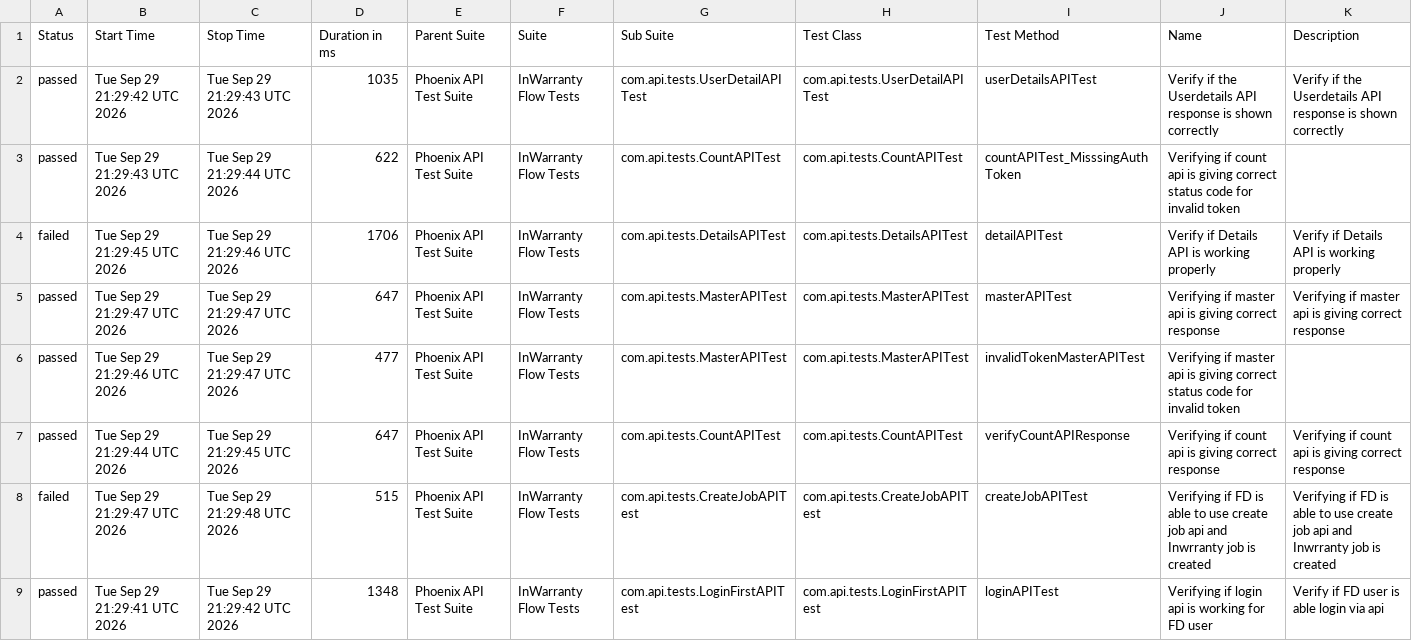
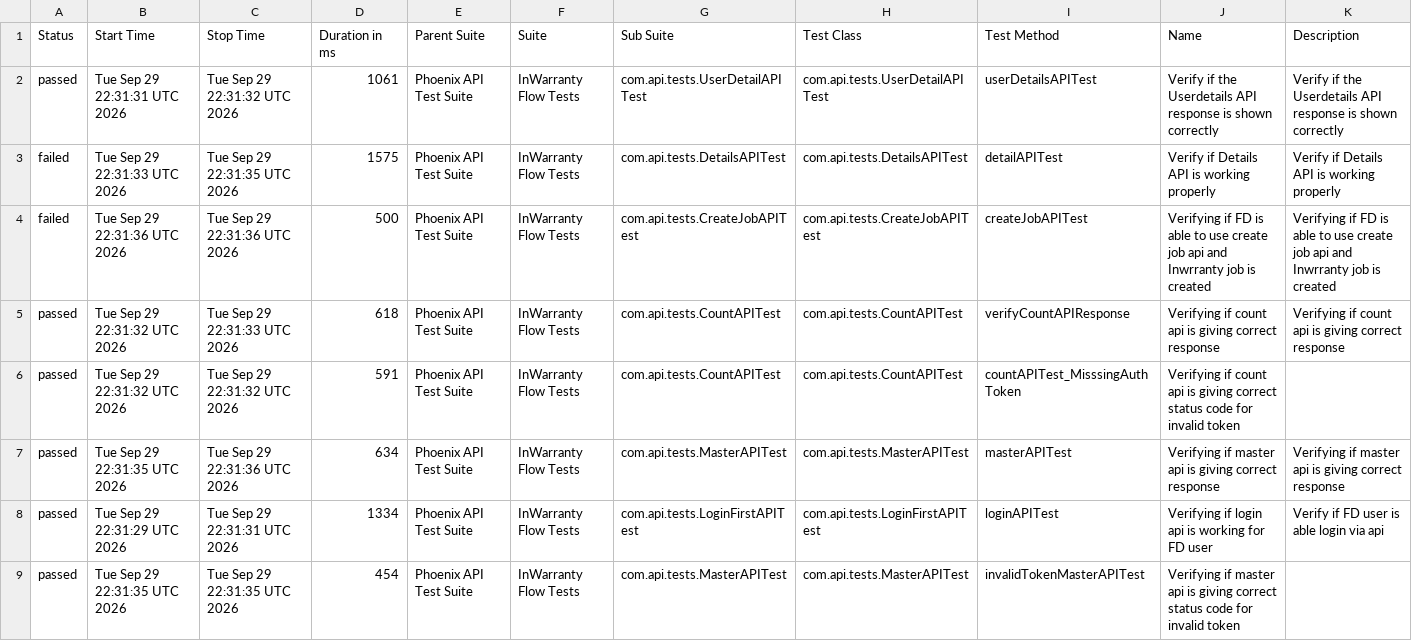
Before and after one commit to taarun96/APIAutomationFrameWork, a CSV file: data/suites.csv, drawn as a sheet.

```diff
--- a/data/suites.csv
+++ b/data/suites.csv
@@ -1,9 +1,9 @@
 "Status","Start Time","Stop Time","Duration in ms","Parent Suite","Suite","Sub Suite","Test Class","Test Method","Name","Description"
-"passed","Tue Sep 29 21:29:42 UTC 2026","Tue Sep 29 21:29:43 UTC 2026","1035","Phoenix API Test Suite","InWarranty Flow Tests","com.api.tests.UserDetailAPITest","com.api.tests.UserDetailAPITest","userDetailsAPITest","Verify if the Userdetails API response is shown correctly","Verify if the Userdetails API response is shown correctly"
-"passed","Tue Sep 29 21:29:43 UTC 2026","Tue Sep 29 21:29:44 UTC 2026","622","Phoenix API Test Suite","InWarranty Flow Tests","com.api.tests.CountAPITest","com.api.tests.CountAPITest","countAPITest_MisssingAuthToken","Verifying if count api is giving correct status code for invalid token",""
-"failed","Tue Sep 29 21:29:45 UTC 2026","Tue Sep 29 21:29:46 UTC 2026","1706","Phoenix API Test Suite","InWarranty Flow Tests","com.api.tests.DetailsAPITest","com.api.tests.DetailsAPITest","detailAPITest","Verify if Details API is working properly","Verify if Details API is working properly"
-"passed","Tue Sep 29 21:29:47 UTC 2026","Tue Sep 29 21:29:47 UTC 2026","647","Phoenix API Test Suite","InWarranty Flow Tests","com.api.tests.MasterAPITest","com.api.tests.MasterAPITest","masterAPITest","Verifying if master api is giving correct response","Verifying if master api is giving correct response"
-"passed","Tue Sep 29 21:29:46 UTC 2026","Tue Sep 29 21:29:47 UTC 2026","477","Phoenix API Test Suite","InWarranty Flow Tests","com.api.tests.MasterAPITest","com.api.tests.MasterAPITest","invalidTokenMasterAPITest","Verifying if master api is giving correct status code for invalid token",""
-"passed","Tue Sep 29 21:29:44 UTC 2026","Tue Sep 29 21:29:45 UTC 2026","647","Phoenix API Test Suite","InWarranty Flow Tests","com.api.tests.CountAPITest","com.api.tests.CountAPITest","verifyCountAPIResponse","Verifying if count api is giving correct response","Verifying if count api is giving correct response"
-"failed","Tue Sep 29 21:29:47 UTC 2026","Tue Sep 29 21:29:48 UTC 2026","515","Phoenix API Test Suite","InWarranty Flow Tests","com.api.tests.CreateJobAPITest","com.api.tests.CreateJobAPITest","createJobAPITest","Verifying if FD is able to use create job api and Inwrranty job is created","Verifying if FD is able to use create job api and Inwrranty job is created"
-"passed","Tue Sep 29 21:29:41 UTC 2026","Tue Sep 29 21:29:42 UTC 2026","1348","Phoenix API Test Suite","InWarranty Flow Tests","com.api.tests.LoginFirstAPITest","com.api.tests.LoginFirstAPITest","loginAPITest","Verifying if login api is working for FD user","Verify if FD user is able login via api"
+"passed","Tue Sep 29 22:31:31 UTC 2026","Tue Sep 29 22:31:32 UTC 2026","1061","Phoenix API Test Suite","InWarranty Flow Tests","com.api.tests.UserDetailAPITest","com.api.tests.UserDetailAPITest","userDetailsAPITest","Verify if the Userdetails API response is shown correctly","Verify if the Userdetails API response is shown correctly"
+"failed","Tue Sep 29 22:31:33 UTC 2026","Tue Sep 29 22:31:35 UTC 2026","1575","Phoenix API Test Suite","InWarranty Flow Tests","com.api.tests.DetailsAPITest","com.api.tests.DetailsAPITest","detailAPITest","Verify if Details API is working properly","Verify if Details API is working properly"
+"failed","Tue Sep 29 22:31:36 UTC 2026","Tue Sep 29 22:31:36 UTC 2026","500","Phoenix API Test Suite","InWarranty Flow Tests","com.api.tests.CreateJobAPITest","com.api.tests.CreateJobAPITest","createJobAPITest","Verifying if FD is able to use create job api and Inwrranty job is created","Verifying if FD is able to use create job api and Inwrranty job is created"
+"passed","Tue Sep 29 22:31:32 UTC 2026","Tue Sep 29 22:31:33 UTC 2026","618","Phoenix API Test Suite","InWarranty Flow Tests","com.api.tests.CountAPITest","com.api.tests.CountAPITest","verifyCountAPIResponse","Verifying if count api is giving correct response","Verifying if count api is giving correct response"
+"passed","Tue Sep 29 22:31:32 UTC 2026","Tue Sep 29 22:31:32 UTC 2026","591","Phoenix API Test Suite","InWarranty Flow Tests","com.api.tests.CountAPITest","com.api.tests.CountAPITest","countAPITest_MisssingAuthToken","Verifying if count api is giving correct status code for invalid token",""
+"passed","Tue Sep 29 22:31:35 UTC 2026","Tue Sep 29 22:31:36 UTC 2026","634","Phoenix API Test Suite","InWarranty Flow Tests","com.api.tests.MasterAPITest","com.api.tests.MasterAPITest","masterAPITest","Verifying if master api is giving correct response","Verifying if master api is giving correct response"
+"passed","Tue Sep 29 22:31:29 UTC 2026","Tue Sep 29 22:31:31 UTC 2026","1334","Phoenix API Test Suite","InWarranty Flow Tests","com.api.tests.LoginFirstAPITest","com.api.tests.LoginFirstAPITest","loginAPITest","Verifying if login api is working for FD user","Verify if FD user is able login via api"
+"passed","Tue Sep 29 22:31:35 UTC 2026","Tue Sep 29 22:31:35 UTC 2026","454","Phoenix API Test Suite","InWarranty Flow Tests","com.api.tests.MasterAPITest","com.api.tests.MasterAPITest","invalidTokenMasterAPITest","Verifying if master api is giving correct status code for invalid token",""
```
Also changed, not shown: data/behaviors.csv, 55 other files.
